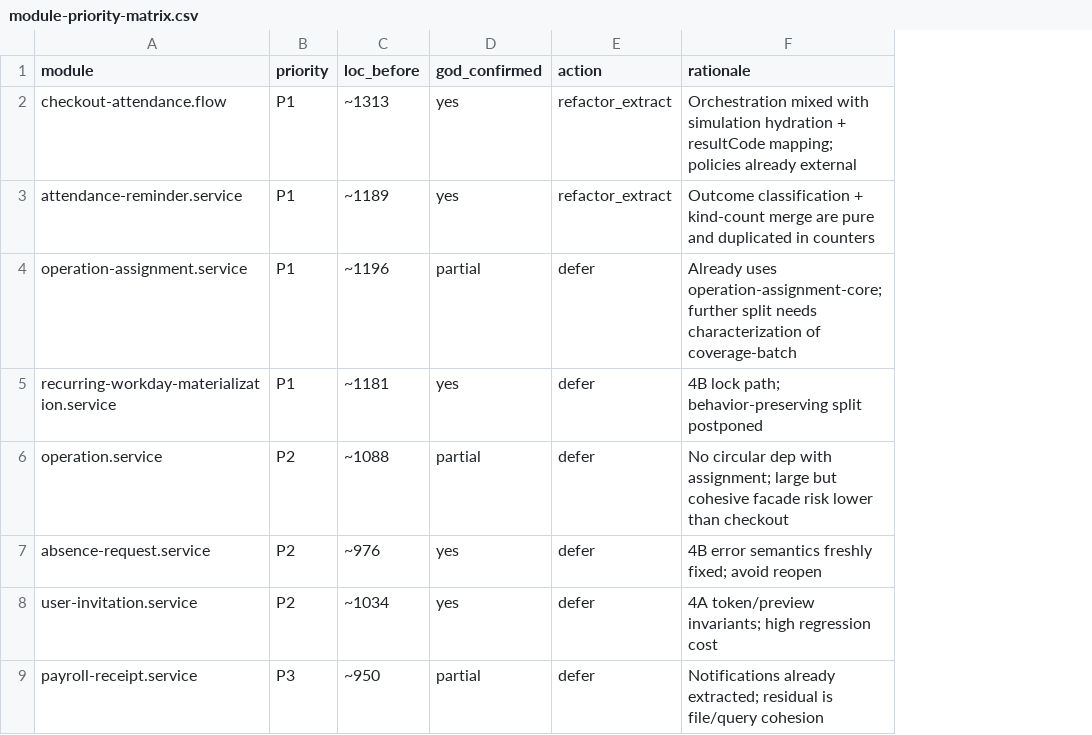
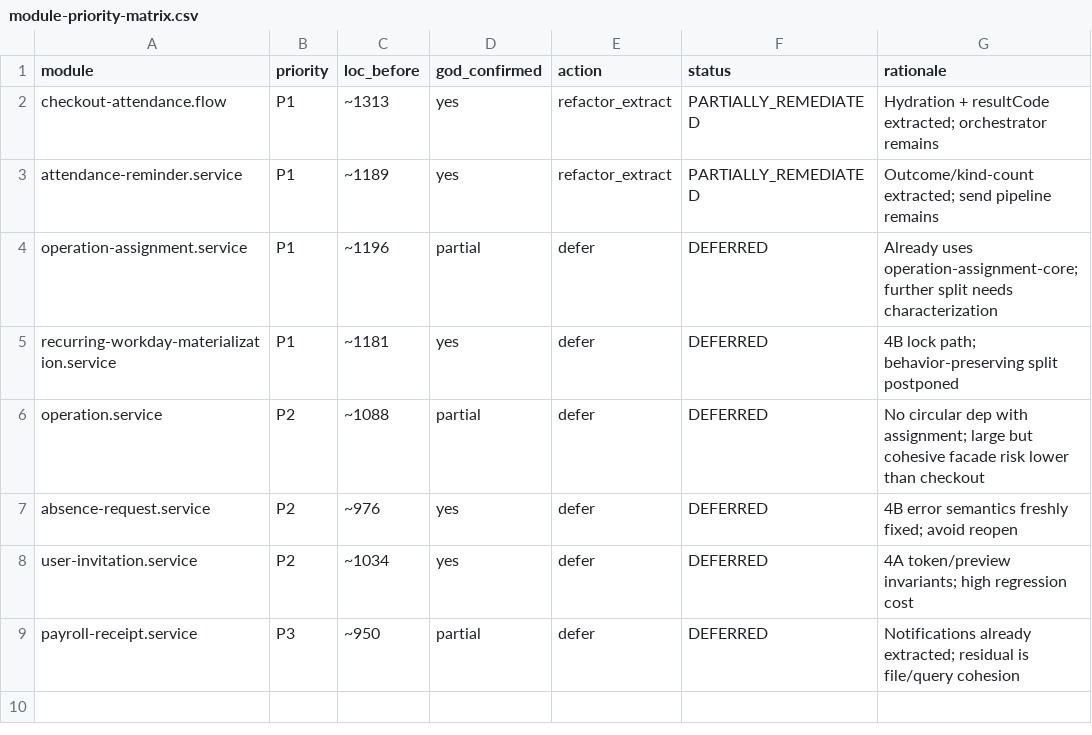
Before and after one commit to nasserElBacha2002/dinamic-localizador, a CSV file: audit-evidence/phase-4c/module-priority-matrix.csv, drawn as a sheet; addresses are those after the commit; the diff names each change by its address in the sheet, - before the commit and + after, or states it on an @@ line.

```diff
--- a/audit-evidence/phase-4c/module-priority-matrix.csv
+++ b/audit-evidence/phase-4c/module-priority-matrix.csv
+column F (status), rows 2-9: PARTIALLY_REMEDIATED | PARTIALLY_REMEDIATED | DEFERRED | DEFERRED | DEFERRED | DEFERRED | DEFERRED | DEFERRED
-G2 (rationale): Orchestration mixed with simulation hydration + resultCode mapping; policies already external
+G2 (rationale): Hydration + resultCode extracted; orchestrator remains
-G3 (rationale): Outcome classification + kind-count merge are pure and duplicated in counters
+G3 (rationale): Outcome/kind-count extracted; send pipeline remains
-G4 (rationale): …needs characterization of coverage-batch
+G4 (rationale): …needs characterization
```
Also changed, not shown: audit-evidence/phase-4c/finding-remediation-map.csv, 15 other files.
